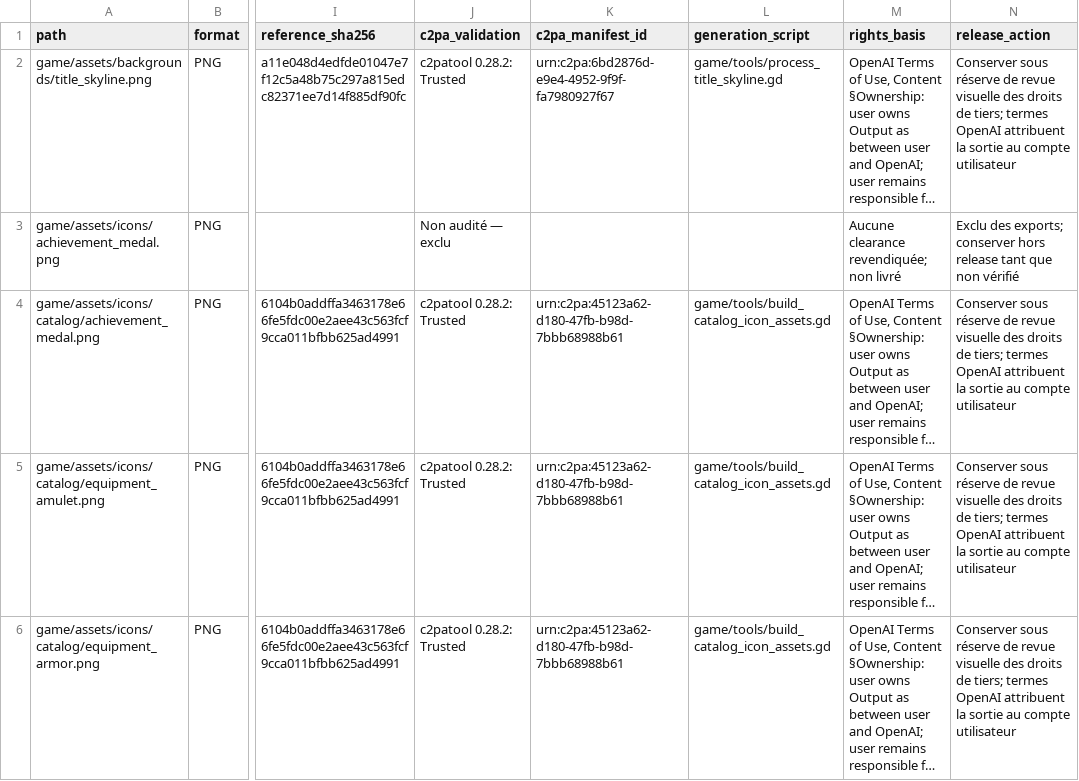
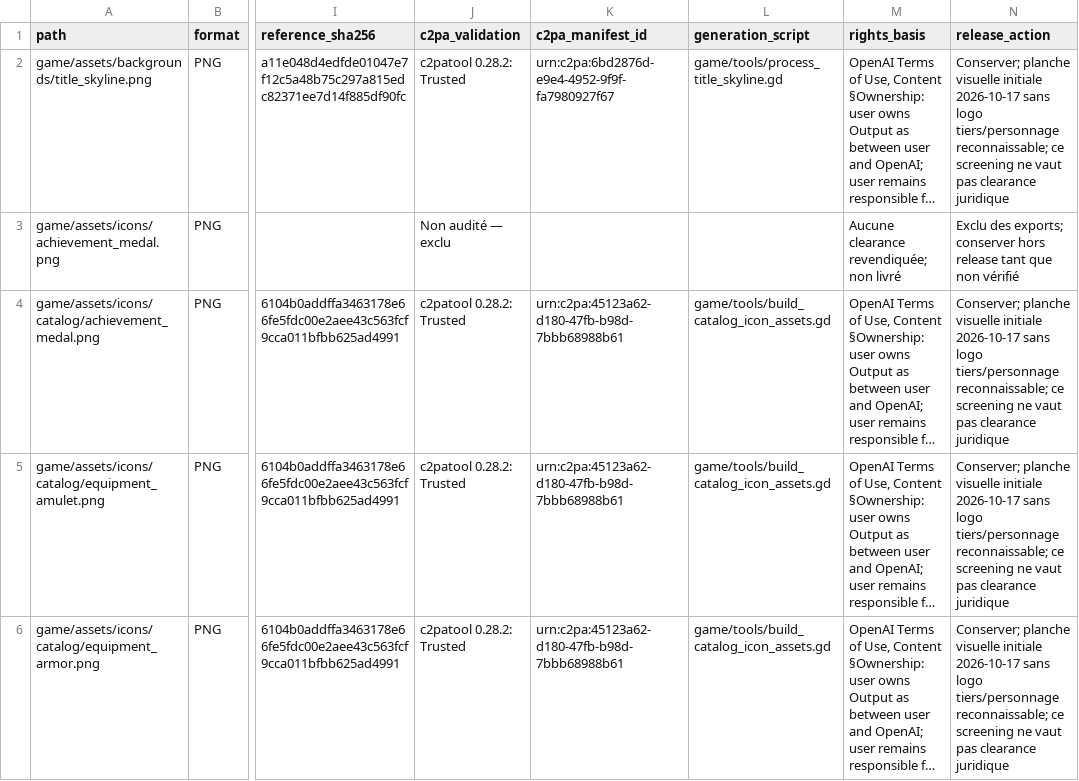
Before and after one commit to SkyDogzz/Dopamine, a CSV file: docs/art/PROVENANCE_ASSETS.csv, drawn as a sheet; only a part is shown, gaps mark what is left out; long unchanged cells end in …; the diff covers the shown part only; the diff names each change by its address in the sheet, - before the commit and + after, or states it on an @@ line.

Commit message:
docs(release): record visual asset screening

```diff
--- a/docs/art/PROVENANCE_ASSETS.csv
+++ b/docs/art/PROVENANCE_ASSETS.csv
-N2 (release_action): Conserver sous réserve de revue visuelle des droits de tiers; termes OpenAI attribuent la sortie au compte utilisateur
+N2 (release_action): Conserver; planche visuelle initiale 2026-10-17 sans logo tiers/personnage reconnaissable; ce screening ne vaut pas clearance juridique
-N4:N6 (release_action): Conserver sous réserve de revue visuelle des droits de tiers; termes OpenAI attribuent la sortie au compte utilisateur
+N4:N6 (release_action): Conserver; planche visuelle initiale 2026-10-17 sans logo tiers/personnage reconnaissable; ce screening ne vaut pas clearance juridique
```
Also changed, not shown: 39 edited cells elsewhere in this file, 5 other files.
